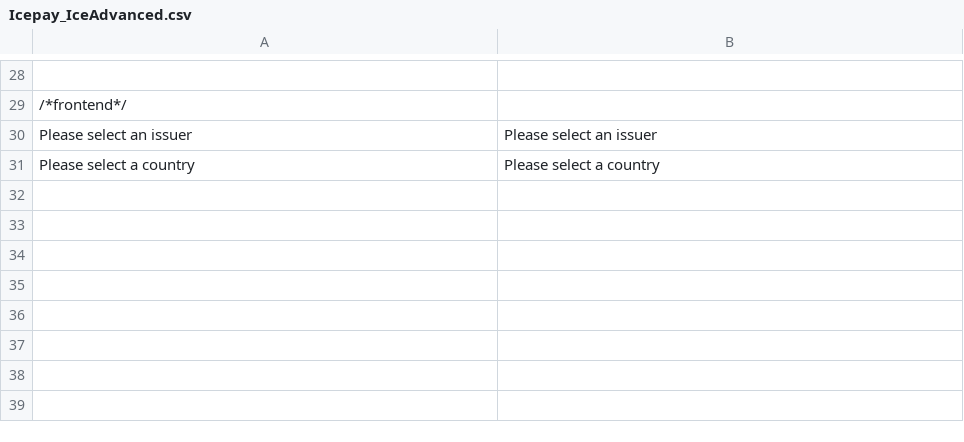
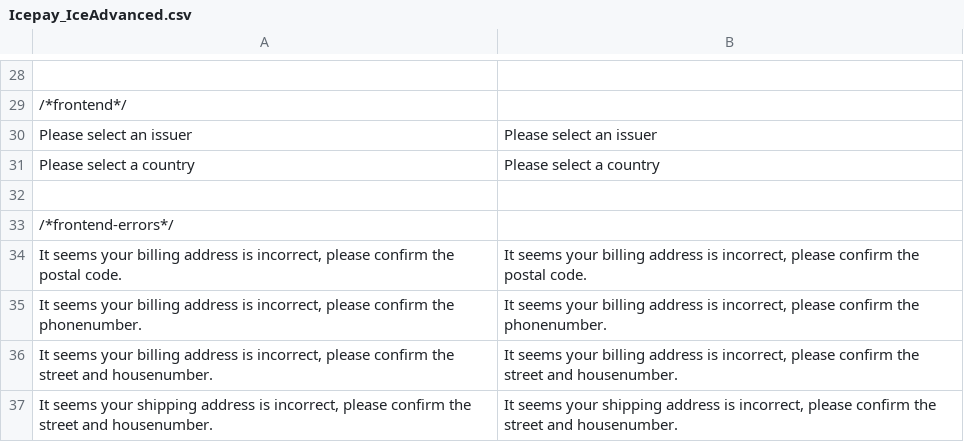
Before and after one commit to OpenMageModuleFostering/icepay_iceadvanced, a CSV file: app/locale/en_US/Icepay_IceAdvanced.csv, drawn as a sheet; only a part is shown, gaps mark what is left out; the diff names each change by its address in the sheet, - before the commit and + after, or states it on an @@ line.

```diff
--- a/app/locale/en_US/Icepay_IceAdvanced.csv
+++ b/app/locale/en_US/Icepay_IceAdvanced.csv
+row 32: (empty)
+row 33: /*frontend-errors*/
+row 34: It seems your billing address is incorrect, please confirm the postal code. | It seems your billing address is incorrect, please confirm the postal code.
+row 35: It seems your billing address is incorrect, please confirm the phonenumber. | It seems your billing address is incorrect, please confirm the phonenumber.
+row 36: It seems your billing address is incorrect, please confirm the street and housenumber. | It seems your billing address is incorrect, please confirm the street and housenumber.
+row 37: It seems your shipping address is incorrect, please confirm the street and housenumber. | It seems your shipping address is incorrect, please confirm the street and housenumber.
```
Also changed, not shown: app/locale/en_US/Icepay_IceCore.csv, app/locale/nl_NL/Icepay_IceAdvanced.csv, 23 other files.
